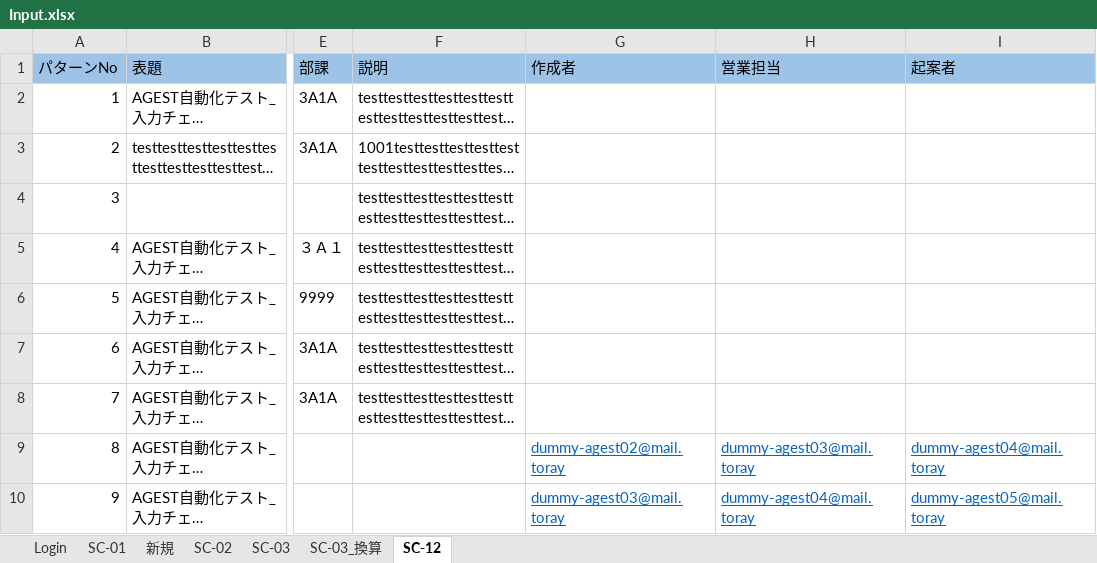
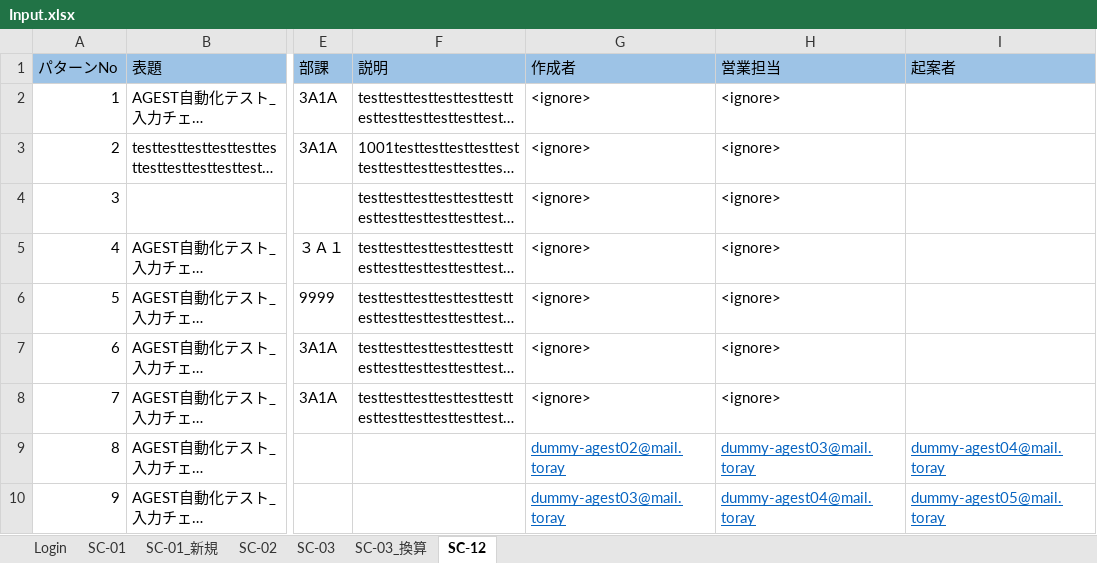
Before and after one commit to hoathanhdao/-, an Excel workbook: Input.xlsx, sheet SC-12, drawn as a sheet; only a part is shown, gaps mark what is left out; long unchanged cells end in …; values as stored, in another font and other column widths than the file's, no borders; the diff names each change by its address in the sheet, - before the commit and + after, or states it on an @@ line.

Commit message:
Update Input.xlsx

```diff
--- a/Input.xlsx (sheet SC-12)
+++ b/Input.xlsx (sheet SC-12)
-sheet tab: 新規
+sheet tab: SC-01_新規
-G2:G8 (作成者): (empty)
+G2:G8 (作成者): <ignore>
-H2:H8 (営業担当): (empty)
+H2:H8 (営業担当): <ignore>
```
